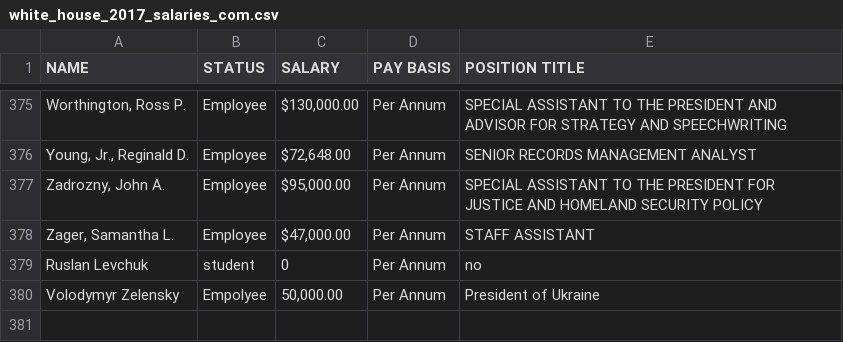
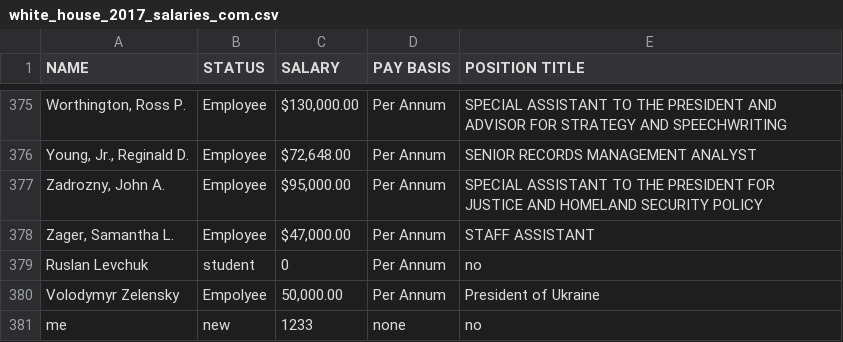
Before and after one commit to RuslanLevchuk/beetroot, a CSV file: hw_3/white_house_2017_salaries_com.csv, drawn as a sheet; only a part is shown, gaps mark what is left out; the diff names each change by its address in the sheet, - before the commit and + after, or states it on an @@ line.

```diff
--- a/hw_3/white_house_2017_salaries_com.csv
+++ b/hw_3/white_house_2017_salaries_com.csv
+row 381: me | new | 1233 | none | no
```
Also changed, not shown: 4 other files.
